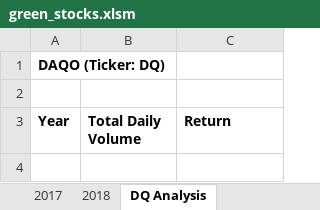
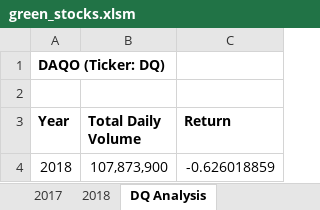
Before and after one commit to jamie-miller-2u/demo_stockmarket_analysis_with_VBA, an Excel workbook: green_stocks.xlsm, sheet DQ Analysis, drawn as a sheet; values as stored, in another font and other column widths than the file's, no borders; the diff names each change by its address in the sheet, - before the commit and + after, or states it on an @@ line.

```diff
--- a/green_stocks.xlsm (sheet DQ Analysis)
+++ b/green_stocks.xlsm (sheet DQ Analysis)
+row 4: 2018 | 107,873,900 | -0.626018859
```
Also changed, not shown: 3 other files.
